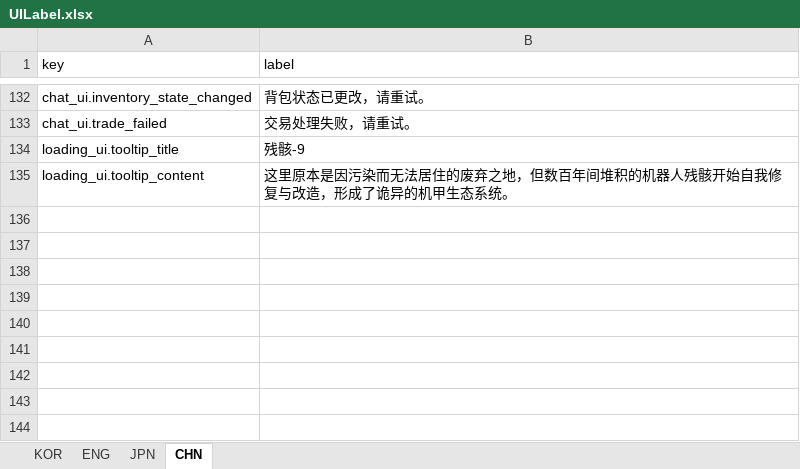
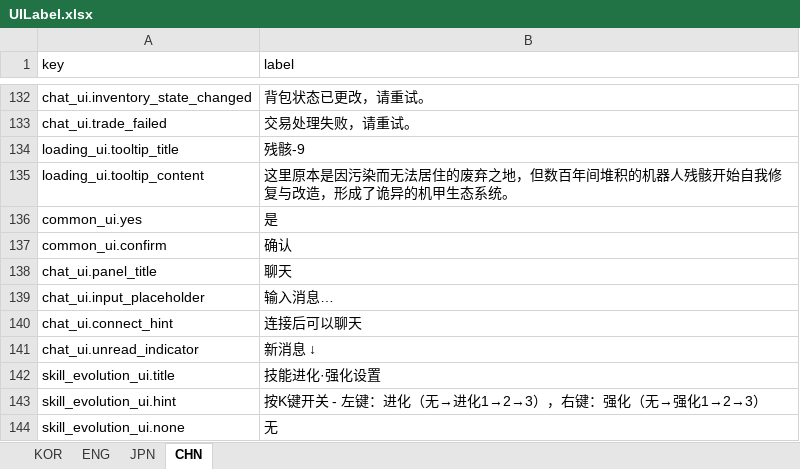
Before and after one commit to jolab4723/Project2, an Excel workbook: Assets/Resources/DataFiles/UIData/1. ExcelFile/UILabel.xlsx, sheet CHN, drawn as a sheet; only a part is shown, gaps mark what is left out; values as stored, in another font and other column widths than the file's, no borders; the diff names each change by its address in the sheet, - before the commit and + after, or states it on an @@ line.

```diff
--- a/Assets/Resources/DataFiles/UIData/1. ExcelFile/UILabel.xlsx (sheet CHN)
+++ b/Assets/Resources/DataFiles/UIData/1. ExcelFile/UILabel.xlsx (sheet CHN)
+row 136: common_ui.yes | 是
+row 137: common_ui.confirm | 确认
+row 138: chat_ui.panel_title | 聊天
+row 139: chat_ui.input_placeholder | 输入消息…
+row 140: chat_ui.connect_hint | 连接后可以聊天
+row 141: chat_ui.unread_indicator | 新消息 ↓
+row 142: skill_evolution_ui.title | 技能进化·强化设置
+row 143: skill_evolution_ui.hint | 按K键开关 - 左键：进化（无→进化1→2→3），右键：强化（无→强化1→2→3）
+row 144: skill_evolution_ui.none | 无
```
Also changed, not shown: sheet ENG, sheet KOR, sheet JPN, 13 other files.
